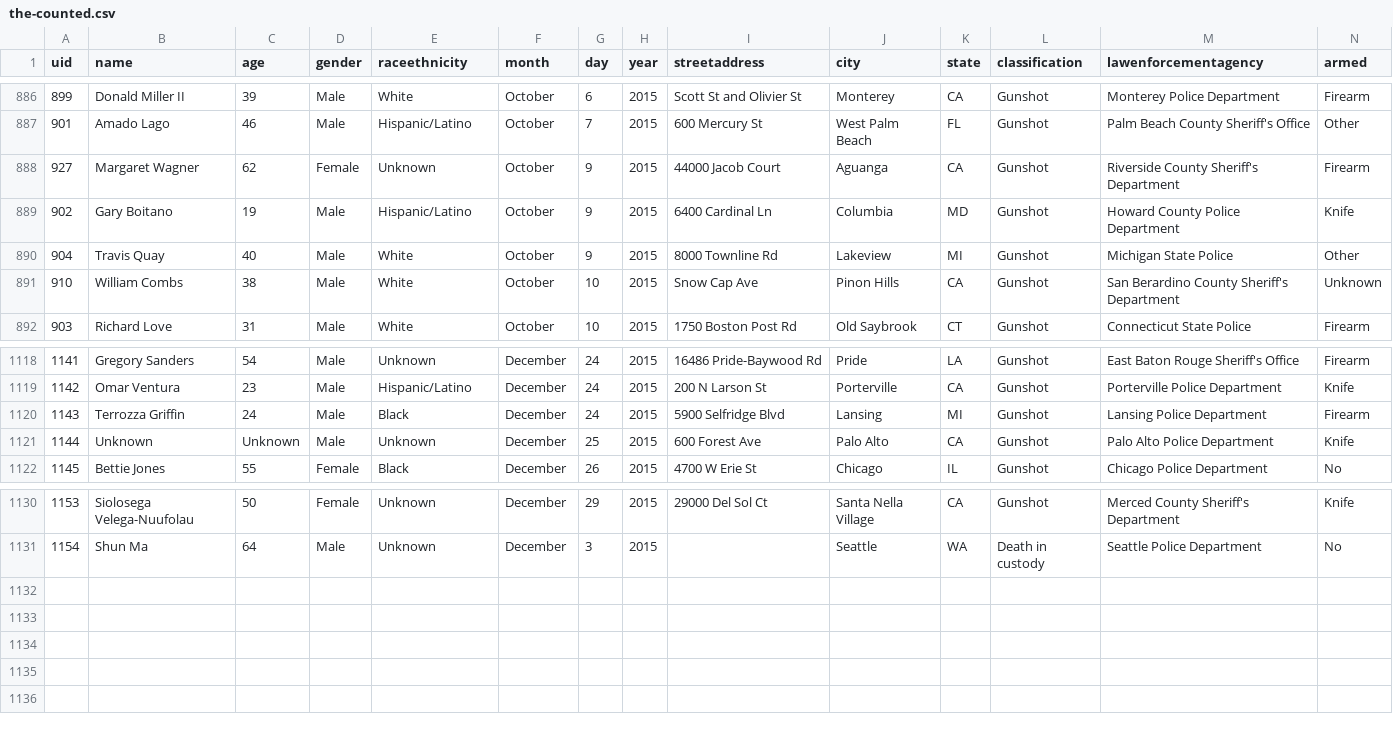
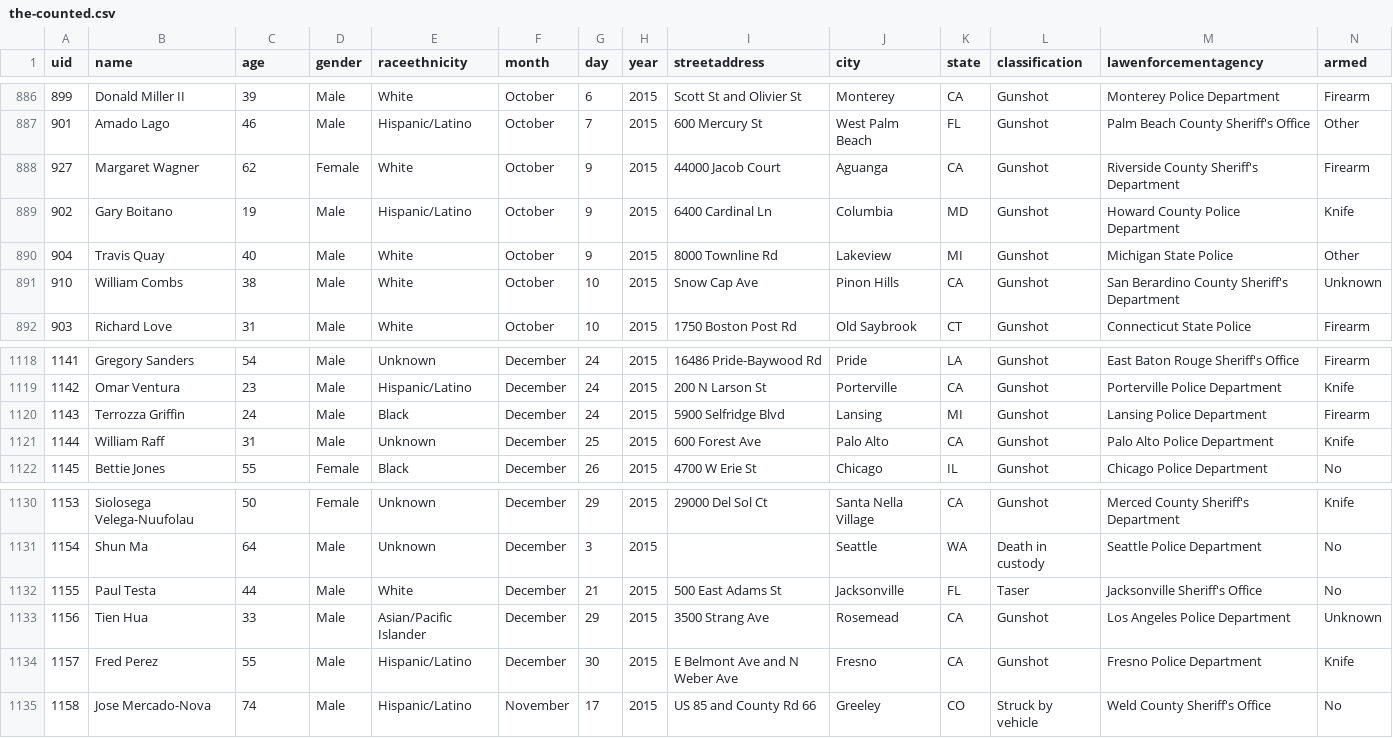
Before and after one commit to tigrevol8888/thecounted, a CSV file: data/the-counted.csv, drawn as a sheet; only a part is shown, gaps mark what is left out.

Commit message:
Add latest data from the Guardian's "The Counted"
Taken from https://interactive.guim.co.uk/2015/the-counted/thecounted-data.zip, as requested at 2015-12-31 19:19:22. Content length was 179,161 bytes.

ZIP file contained:

  the-counted.csv
    178,657 bytes
    Last modified 2015-12-31 13:49:12
  README.txt
    280 bytes
    Last modified 2015-12-31 13:49:12

Response headers were:

  content-length:                179161
  via:                           1.1 varnish
  x-cache:                       MISS
  access-control-expose-headers: Date
  x-amz-id-2:                    Fejg5MXlIep61ZN6fgpGodatTLwlbDtU+PEydkn1xV7L+k744+MozMAugHp8DS0idG4QjW6g//Y=
  accept-ranges:                 bytes
  x-timer:                       S1451589562.596595,VS0,VE158
  server:                        AmazonS3
  last-modified:                 Thu, 31 Dec 2015 18:49:41 GMT
  connection:                    keep-alive
  x-amz-request-id:              30B74AFEE6348466
  x-cache-hits:                  0
  etag:                          "d8b17d2192927adec0cf709973498e78"
  x-served-by:                   cache-iad2126-IAD
  cache-control:                 max-age=20
  date:                          Thu, 31 Dec 2015 19:19:22 GMT
  access-control-allow-origin:   *
  access-control-allow-headers:  Accept,Authorization,Cache-Control,Content-Type,DNT,If-Modified-Since,Keep-Alive,Origin,User-Agent,X-Mx-ReqToken,X-Requested-With
  content-type:                  application/zip
  age:                           0
  access-control-allow-methods:  GET, POST, PUT, DELETE, OPTIONS

```diff
--- a/data/the-counted.csv
+++ b/data/the-counted.csv
@@ -887,3 +887,3 @@ uid,name,age,gender,raceethnicity,month,day,year,streetaddress,city,state,classi
 "901","Amado Lago","46","Male","Hispanic/Latino","October","7","2015","600 Mercury St","West Palm Beach","FL","Gunshot","Palm Beach County Sheriff's Office","Other"
-"927","Margaret Wagner","62","Female","Unknown","October","9","2015","44000 Jacob Court","Aguanga","CA","Gunshot","Riverside County Sheriff's Department","Firearm"
+"927","Margaret Wagner","62","Female","White","October","9","2015","44000 Jacob Court","Aguanga","CA","Gunshot","Riverside County Sheriff's Department","Firearm"
 "902","Gary Boitano","19","Male","Hispanic/Latino","October","9","2015","6400 Cardinal Ln","Columbia","MD","Gunshot","Howard County Police Department","Knife"
@@ -1120,3 +1120,3 @@ uid,name,age,gender,raceethnicity,month,day,year,streetaddress,city,state,classi
 "1143","Terrozza Griffin","24","Male","Black","December","24","2015","5900 Selfridge Blvd","Lansing","MI","Gunshot","Lansing Police Department","Firearm"
-"1144","Unknown","Unknown","Male","Unknown","December","25","2015","600 Forest Ave","Palo Alto","CA","Gunshot","Palo Alto Police Department","Knife"
+"1144","William Raff","31","Male","Unknown","December","25","2015","600 Forest Ave","Palo Alto","CA","Gunshot","Palo Alto Police Department","Knife"
 "1145","Bettie Jones","55","Female","Black","December","26","2015","4700 W Erie St","Chicago","IL","Gunshot","Chicago Police Department","No"
@@ -1131 +1131,5 @@ uid,name,age,gender,raceethnicity,month,day,year,streetaddress,city,state,classi
 "1154","Shun Ma","64","Male","Unknown","December","3","2015","","Seattle","WA","Death in custody","Seattle Police Department","No"
+"1155","Paul Testa","44","Male","White","December","21","2015","500 East Adams St","Jacksonville","FL","Taser","Jacksonville Sheriff's Office","No"
+"1156","Tien Hua","33","Male","Asian/Pacific Islander","December","29","2015","3500 Strang Ave","Rosemead","CA","Gunshot","Los Angeles Police Department","Unknown"
+"1157","Fred Perez","55","Male","Hispanic/Latino","December","30","2015","E Belmont Ave and N Weber Ave","Fresno","CA","Gunshot","Fresno Police Department","Knife"
+"1158","Jose Mercado-Nova","74","Male","Hispanic/Latino","November","17","2015","US 85 and County Rd 66","Greeley","CO","Struck by vehicle","Weld County Sheriff's Office","No"
```
